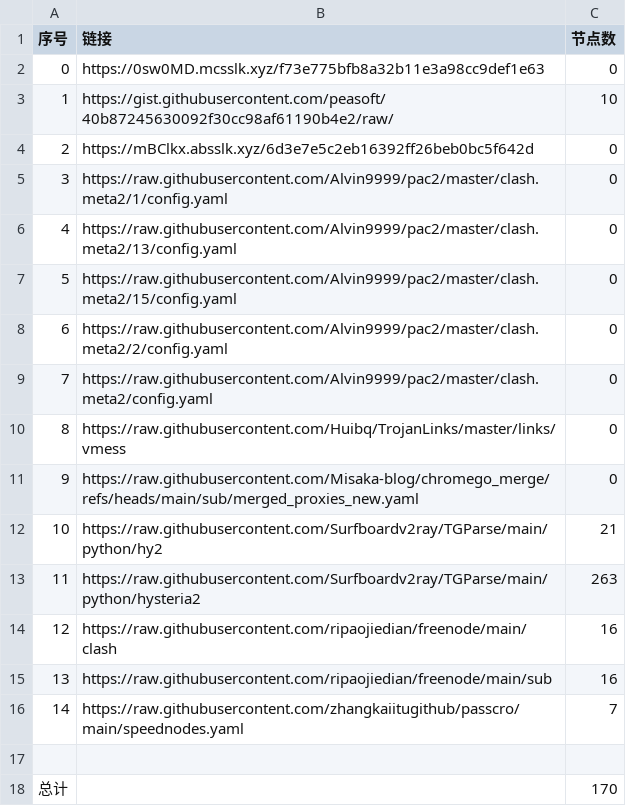
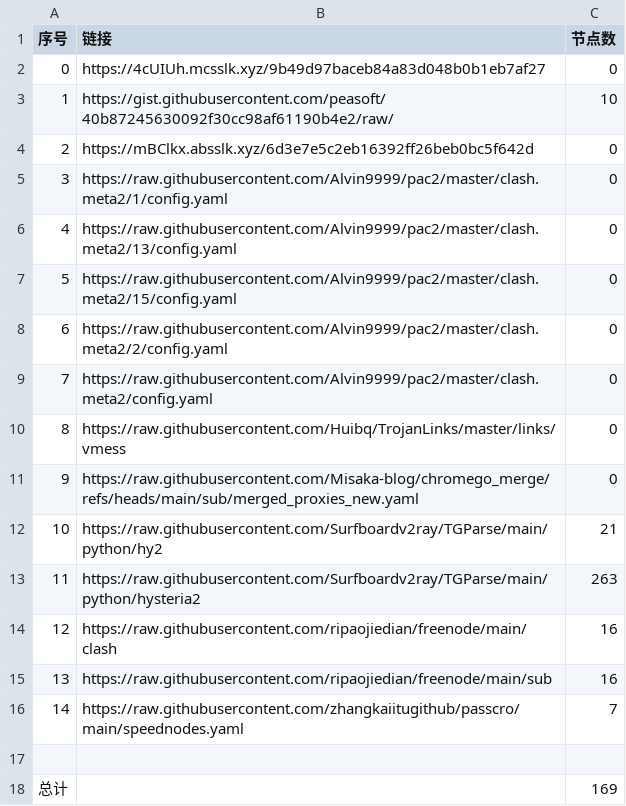
Before and after one commit to this-ooo/nmw, a CSV file: list_result.csv, drawn as a sheet.

```diff
--- a/list_result.csv
+++ b/list_result.csv
@@ -1,3 +1,3 @@
 序号,链接,节点数
-0,https://0sw0MD.mcsslk.xyz/f73e775bfb8a32b11e3a98cc9def1e63,0
+0,https://4cUIUh.mcsslk.xyz/9b49d97baceb84a83d048b0b1eb7af27,0
 1,https://gist.githubusercontent.com/peasoft/40b87245630092f30cc98af61190b4e2/raw/,10
@@ -17,2 +17,2 @@
 
-总计,,170
+总计,,169
```
Also changed, not shown: 7 other files.
